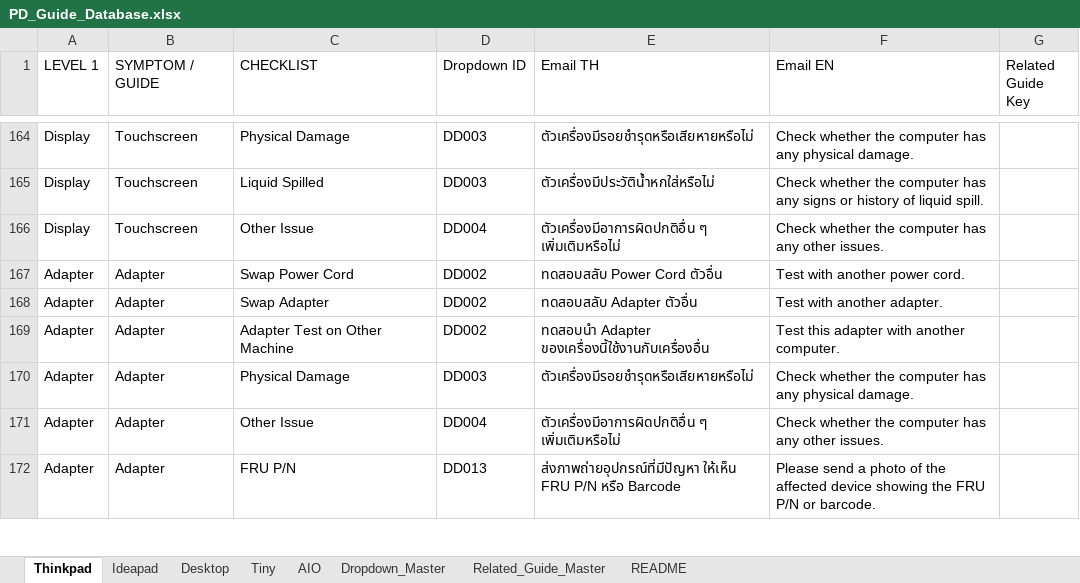
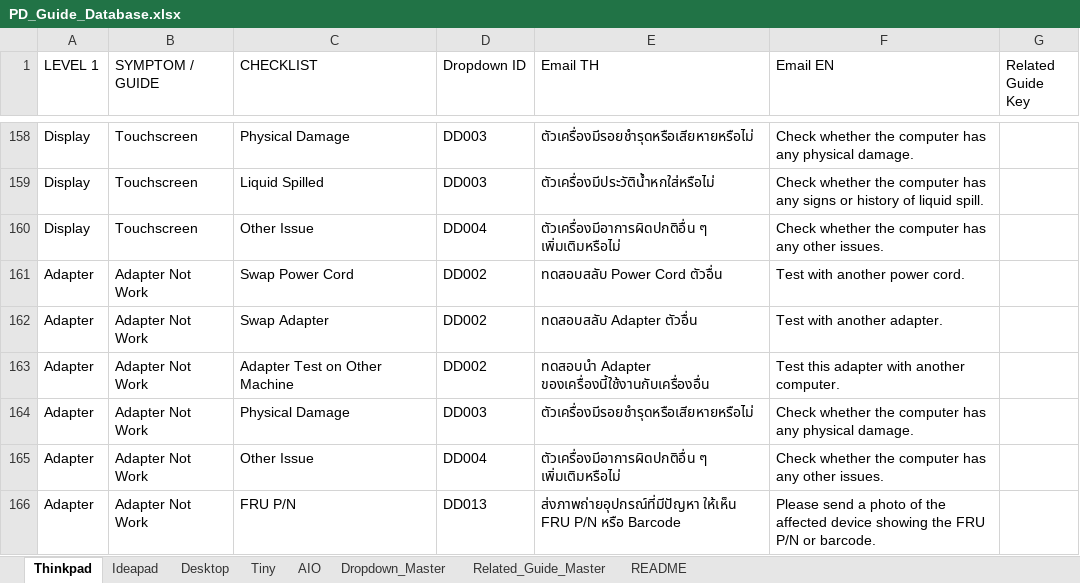
Before and after one commit to corematrix-th/pd-guide-toolkit, an Excel workbook: PD_Guide_Database.xlsx, sheet Thinkpad, drawn as a sheet; only a part is shown, gaps mark what is left out; values as stored, in another font and other column widths than the file's, no cell formats; addresses are those after the commit; the diff covers the shown part only; the diff names each change by its address in the sheet, - before the commit and + after, or states it on an @@ line.

```diff
--- a/PD_Guide_Database.xlsx (sheet Thinkpad)
+++ b/PD_Guide_Database.xlsx (sheet Thinkpad)
-B161:B166 (SYMPTOM / GUIDE): Adapter
+B161:B166 (SYMPTOM / GUIDE): Adapter Not Work
```
Also changed, not shown: 7 removed rows and 5 edited cells elsewhere in this sheet, sheet Desktop, sheet Ideapad, sheet AIO, sheet Tiny, cell formats, 7 other files.
